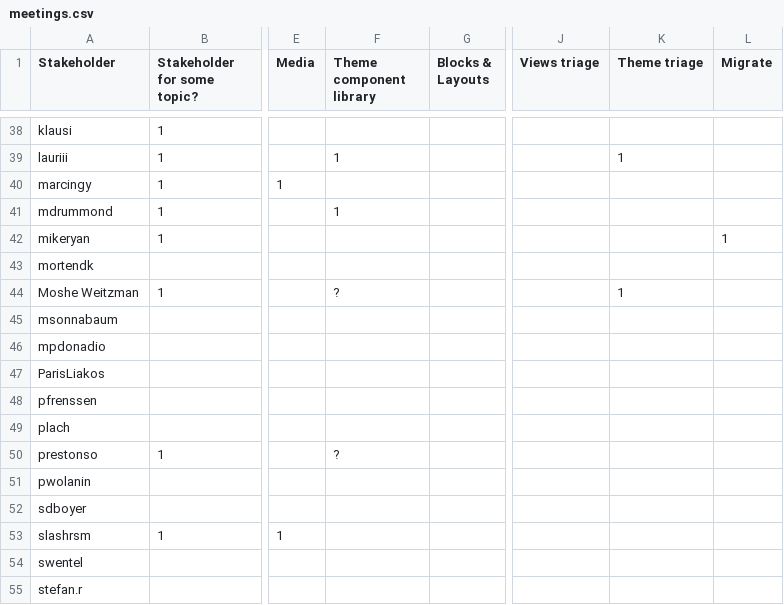
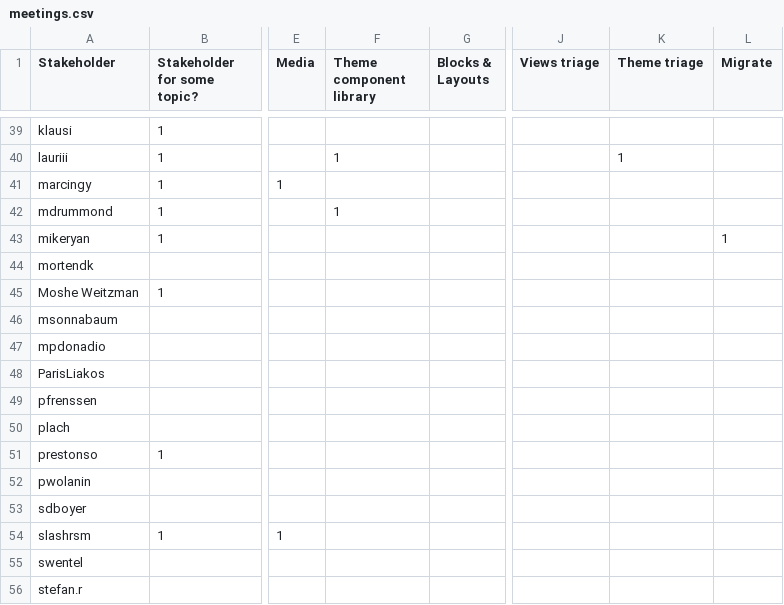
Before and after one commit to xjm/tiger_herding, a CSV file: meetings.csv, drawn as a sheet; only a part is shown, gaps mark what is left out; addresses are those after the commit; the diff covers the shown part only; the diff names each change by its address in the sheet, - before the commit and + after, or states it on an @@ line.

```diff
--- a/meetings.csv
+++ b/meetings.csv
-F45 (Theme component library): ?
+F45 (Theme component library): (empty)
-K45 (Theme triage): 1
+K45 (Theme triage): (empty)
-F51 (Theme component library): ?
+F51 (Theme component library): (empty)
```
Also changed, not shown: 1 added row and 21 edited cells elsewhere in this file.
